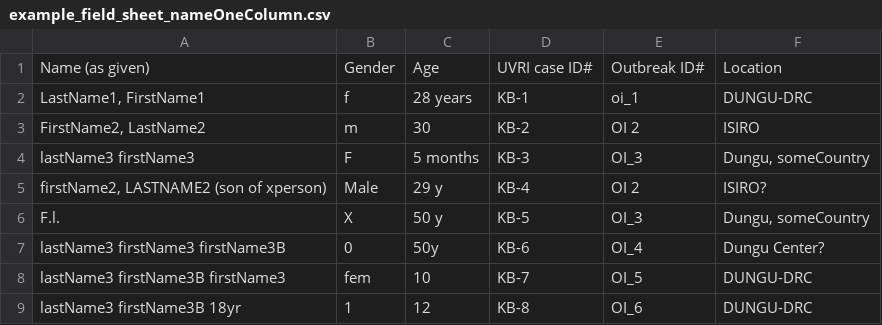
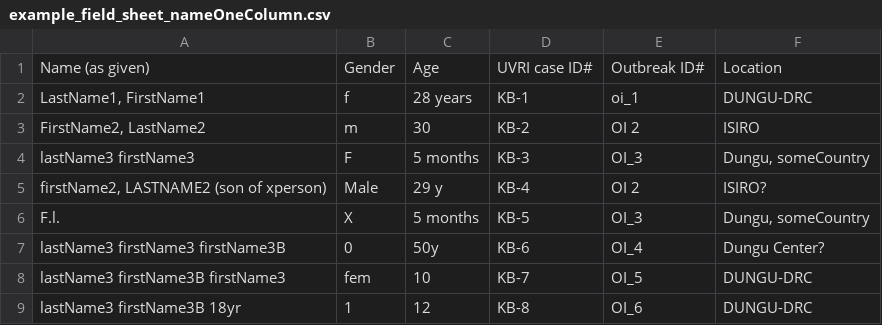
Before and after one commit to Hackout3/epimatch, a CSV file: inst/data/example_field_sheet_nameOneColumn.csv, drawn as a sheet.

Commit message:
added example dataset

```diff
--- a/inst/data/example_field_sheet_nameOneColumn.csv
+++ b/inst/data/example_field_sheet_nameOneColumn.csv
@@ -5,3 +5,3 @@ lastName3 firstName3,F,5 months,KB-3,OI_3,"Dungu, someCountry"
 "firstName2, LASTNAME2 (son of xperson)",Male,29 y,KB-4,OI 2,ISIRO?
-F.l.,X,50 y,KB-5,OI_3,"Dungu, someCountry"
+F.l.,X,5 months,KB-5,OI_3,"Dungu, someCountry"
 lastName3 firstName3 firstName3B,0,50y,KB-6,OI_4,Dungu Center?
```
